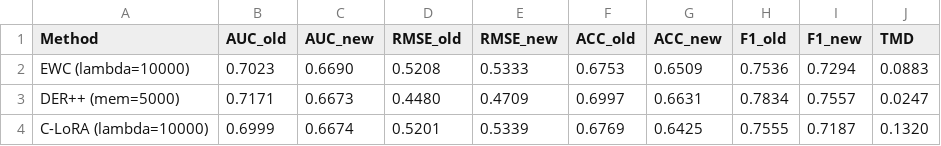
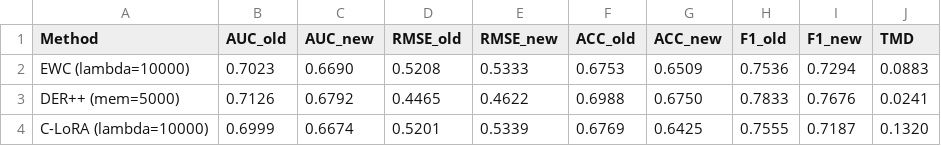
Before and after one commit to 1707049684/v2_myproject, a CSV file: GNCDM/incremental_result/common_cl_baselines_a0910_random_split.csv, drawn as a sheet.

```diff
--- a/GNCDM/incremental_result/common_cl_baselines_a0910_random_split.csv
+++ b/GNCDM/incremental_result/common_cl_baselines_a0910_random_split.csv
@@ -2,3 +2,3 @@ Method,AUC_old,AUC_new,RMSE_old,RMSE_new,ACC_old,ACC_new,F1_old,F1_new,TMD
 EWC (lambda=10000),0.7023,0.6690,0.5208,0.5333,0.6753,0.6509,0.7536,0.7294,0.0883
-DER++ (mem=5000),0.7171,0.6673,0.4480,0.4709,0.6997,0.6631,0.7834,0.7557,0.0247
+DER++ (mem=5000),0.7126,0.6792,0.4465,0.4622,0.6988,0.6750,0.7833,0.7676,0.0241
 C-LoRA (lambda=10000),0.6999,0.6674,0.5201,0.5339,0.6769,0.6425,0.7555,0.7187,0.1320
```
Also changed, not shown: 1 other file.
